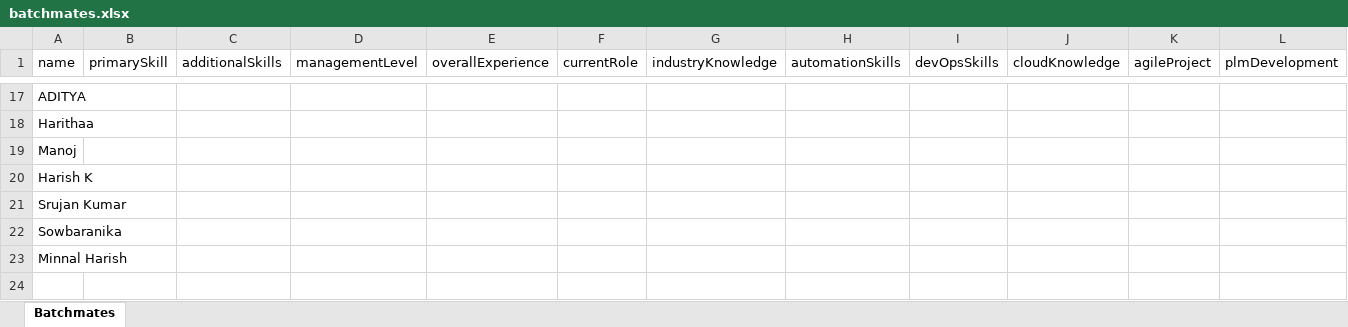
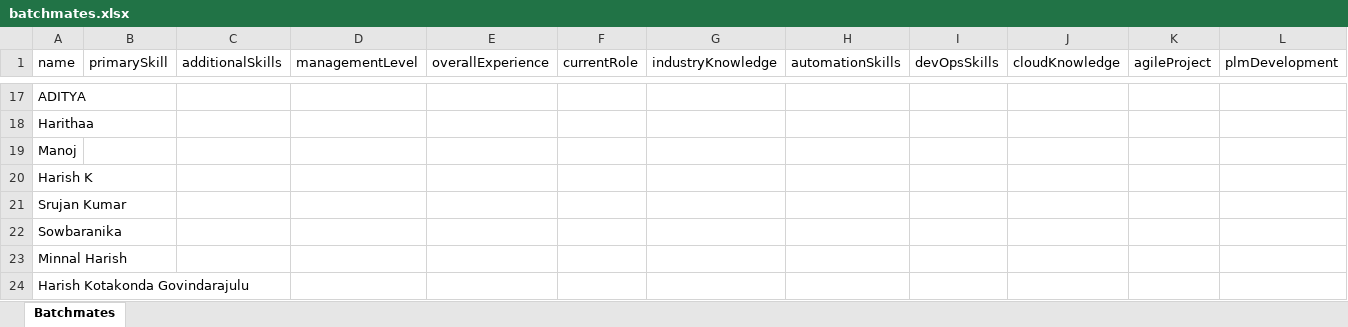
Before and after one commit to Sowbaranika1111/IndustryMembersRecord, an Excel workbook: backend/excel/batchmates.xlsx, sheet Batchmates, drawn as a sheet; only a part is shown, gaps mark what is left out; values as stored, in another font and other column widths than the file's, no borders; rows hold the shown columns only; the diff names each change by its address in the sheet, - before the commit and + after, or states it on an @@ line.

Commit message:
IX-34: Added admin and user access restriction

```diff
--- a/backend/excel/batchmates.xlsx (sheet Batchmates)
+++ b/backend/excel/batchmates.xlsx (sheet Batchmates)
+row 24: Harish Kotakonda Govindarajulu
```
Also changed, not shown: 8 other files.
